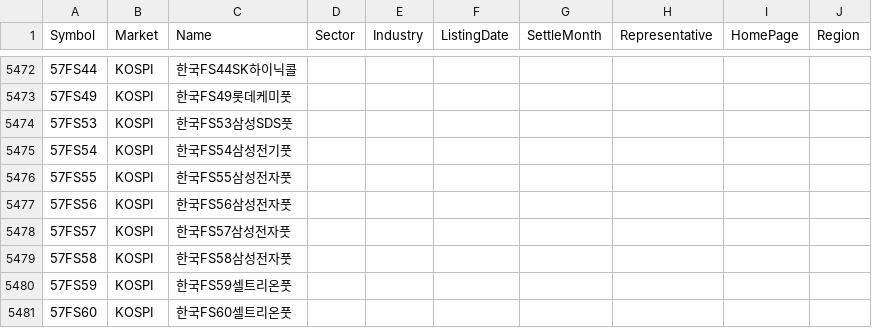
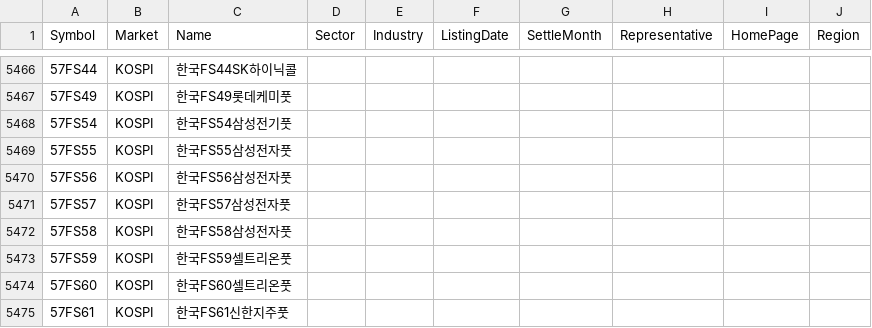
Before and after one commit to mingmonth/stock-krx, a CSV file: krx.csv, drawn as a sheet; only a part is shown, gaps mark what is left out; the shorter side is filled out with more unchanged rows; removed rows and columns are numbered as before the commit, all else as after; the diff covers the shown part only; the diff names each change by its address in the sheet, - before the commit and + after, or states it on an @@ line.

```diff
--- a/krx.csv
+++ b/krx.csv
-row 5474: 57FS53 | KOSPI | 한국FS53삼성SDS풋
```
Also changed, not shown: 5 added rows and 11 removed rows elsewhere in this file, 2 other files.
